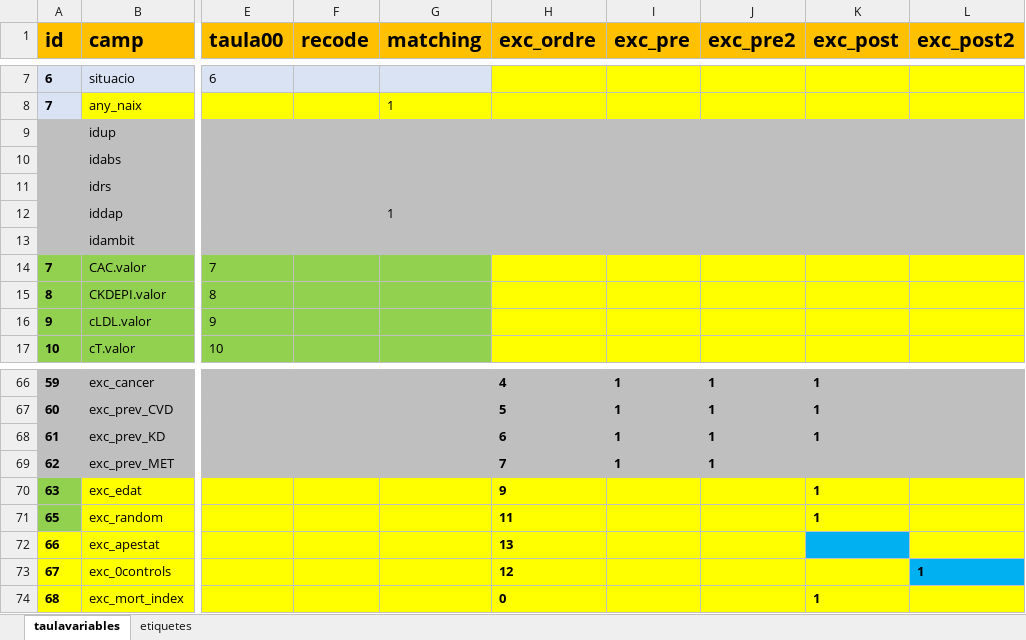
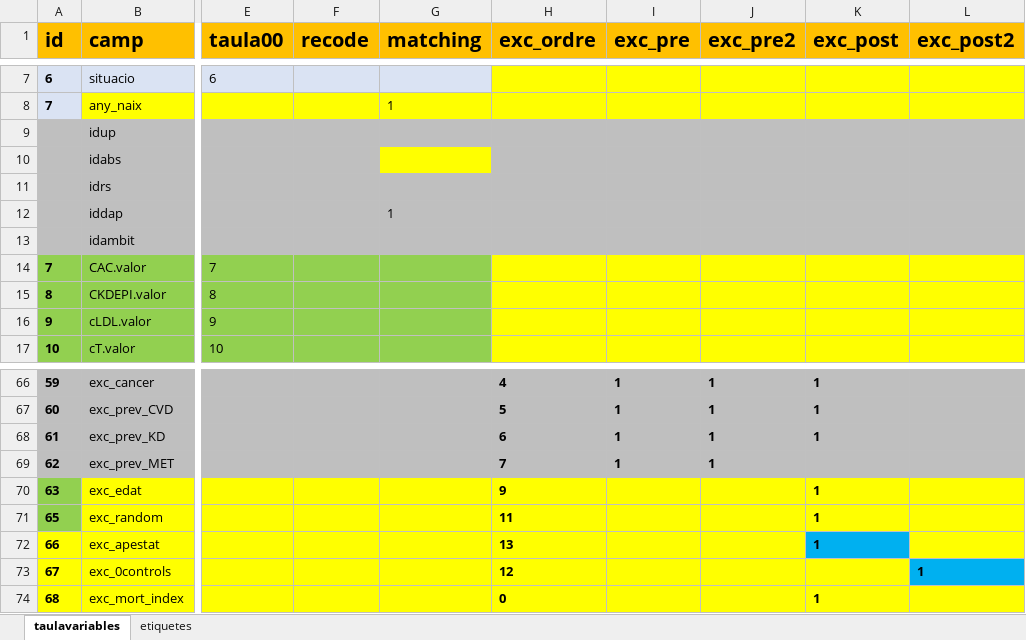
Before and after one commit to USR-DAPCAT/DataHarmonization, an Excel workbook: conductor_DataHarmonization.xlsx, sheet taulavariables, drawn as a sheet; only a part is shown, gaps mark what is left out; values as stored, in another font and other column widths than the file's, no borders; the diff names each change by its address in the sheet, - before the commit and + after, or states it on an @@ line.

```diff
--- a/conductor_DataHarmonization.xlsx (sheet taulavariables)
+++ b/conductor_DataHarmonization.xlsx (sheet taulavariables)
-G10 fill: #BFBFBF
+G10 fill: #FFFF00
-K72 (exc_post): (empty)
+K72 (exc_post): 1
```
Also changed, not shown: 2 other files.
